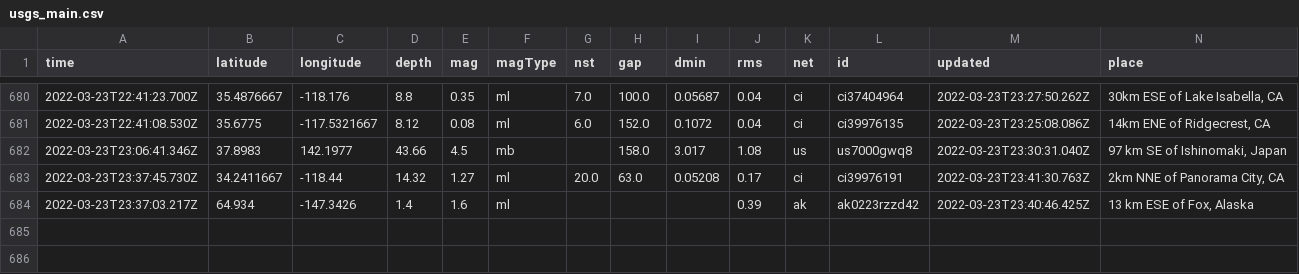
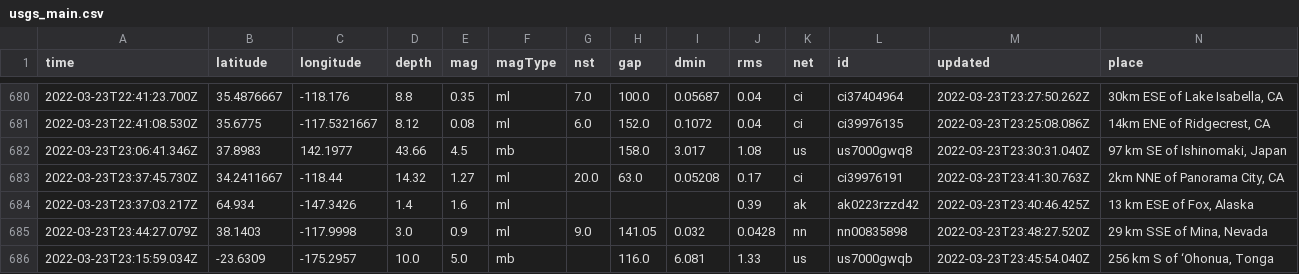
Before and after one commit to pbock/nicar22-github-actions, a CSV file: usgs_main.csv, drawn as a sheet; only a part is shown, gaps mark what is left out; rows hold the shown columns only; the diff names each change by its address in the sheet, - before the commit and + after, or states it on an @@ line.

```diff
--- a/usgs_main.csv
+++ b/usgs_main.csv
+row 685: 2022-03-23T23:44:27.079Z | 38.1403 | -117.9998 | 3.0 | 0.9 | ml | 9.0 | 141.05 | 0.032 | 0.0428 | nn | nn00835898 | 2022-03-23T23:48:27.520Z | 29 km SSE of Mina, Nevada
+row 686: 2022-03-23T23:15:59.034Z | -23.6309 | -175.2957 | 10.0 | 5.0 | mb |  | 116.0 | 6.081 | 1.33 | us | us7000gwqb | 2022-03-23T23:45:54.040Z | 256 km S of ‘Ohonua, Tonga
```
Also changed, not shown: usgs_current.csv.
